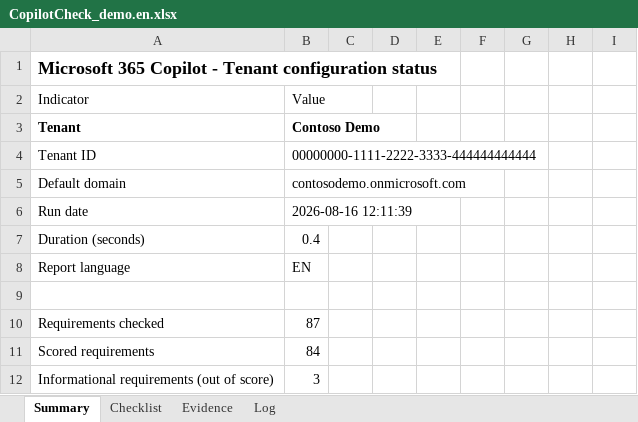
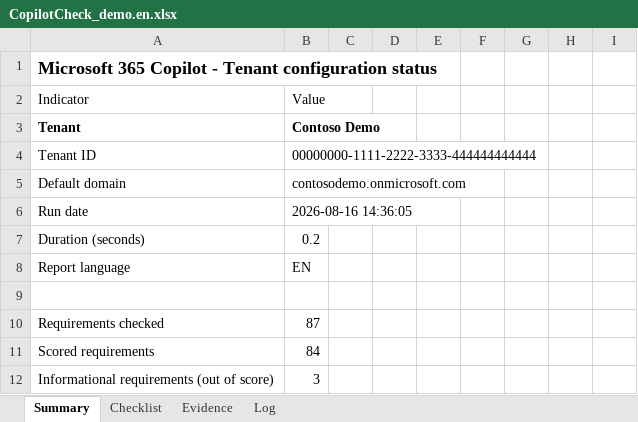
Before and after one commit to HoussemMak/CopilotCheckEngine, an Excel workbook: samples/CopilotCheck_demo.en.xlsx, sheet Summary, drawn as a sheet; only a part is shown; values as stored, in another font and other column widths than the file's, no borders; table styles not drawn; the diff names each change by its address in the sheet, - before the commit and + after, or states it on an @@ line.

```diff
--- a/samples/CopilotCheck_demo.en.xlsx (sheet Summary)
+++ b/samples/CopilotCheck_demo.en.xlsx (sheet Summary)
-B6: 2026-08-16 12:11:39
+B6: 2026-08-16 14:36:05
-B7: 0.4
+B7: 0.2
```
Also changed, not shown: sheet Log, samples/CopilotCheck_demo.xlsx, 3 other files.
